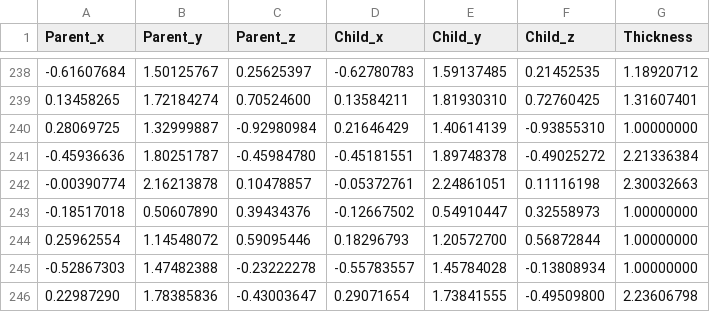
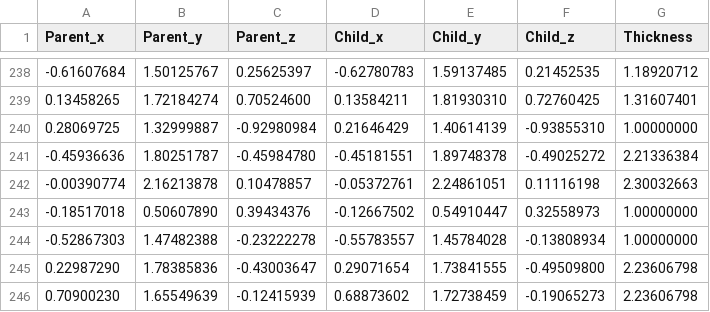
Before and after one commit to ut1006/Tree_Modeling, a CSV file: tree23.csv, drawn as a sheet; only a part is shown, gaps mark what is left out; the shorter side is filled out with more unchanged rows.

```diff
--- a/tree23.csv
+++ b/tree23.csv
@@ -243,3 +243,2 @@ Parent_x,Parent_y,Parent_z,Child_x,Child_y,Child_z,Thickness
 -0.18517018,0.50607890,0.39434376,-0.12667502,0.54910447,0.32558973,1.00000000
-0.25962554,1.14548072,0.59095446,0.18296793,1.20572700,0.56872844,1.00000000
 -0.52867303,1.47482388,-0.23222278,-0.55783557,1.45784028,-0.13808934,1.00000000
```
Also changed, not shown: 5 other files.
